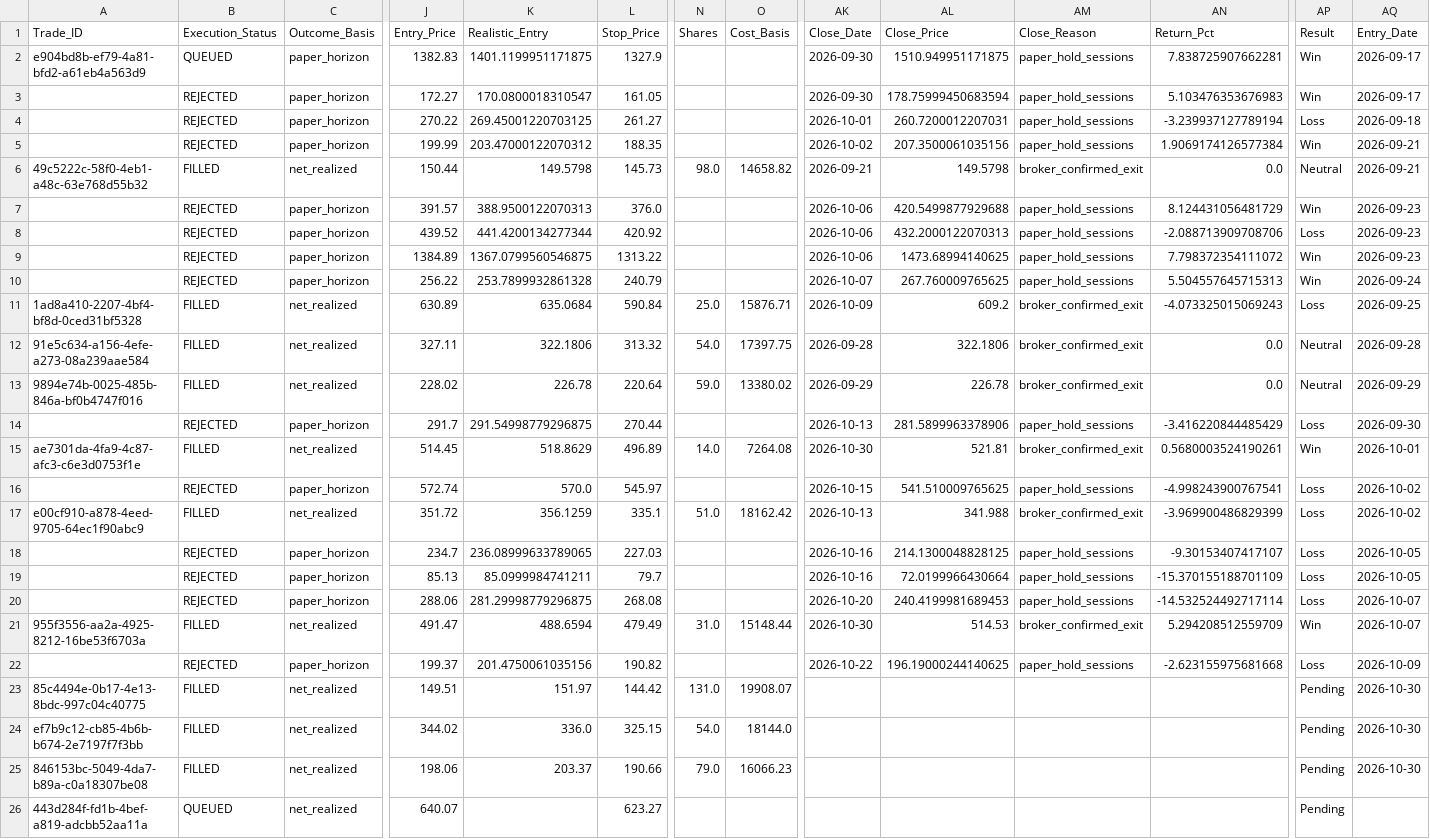
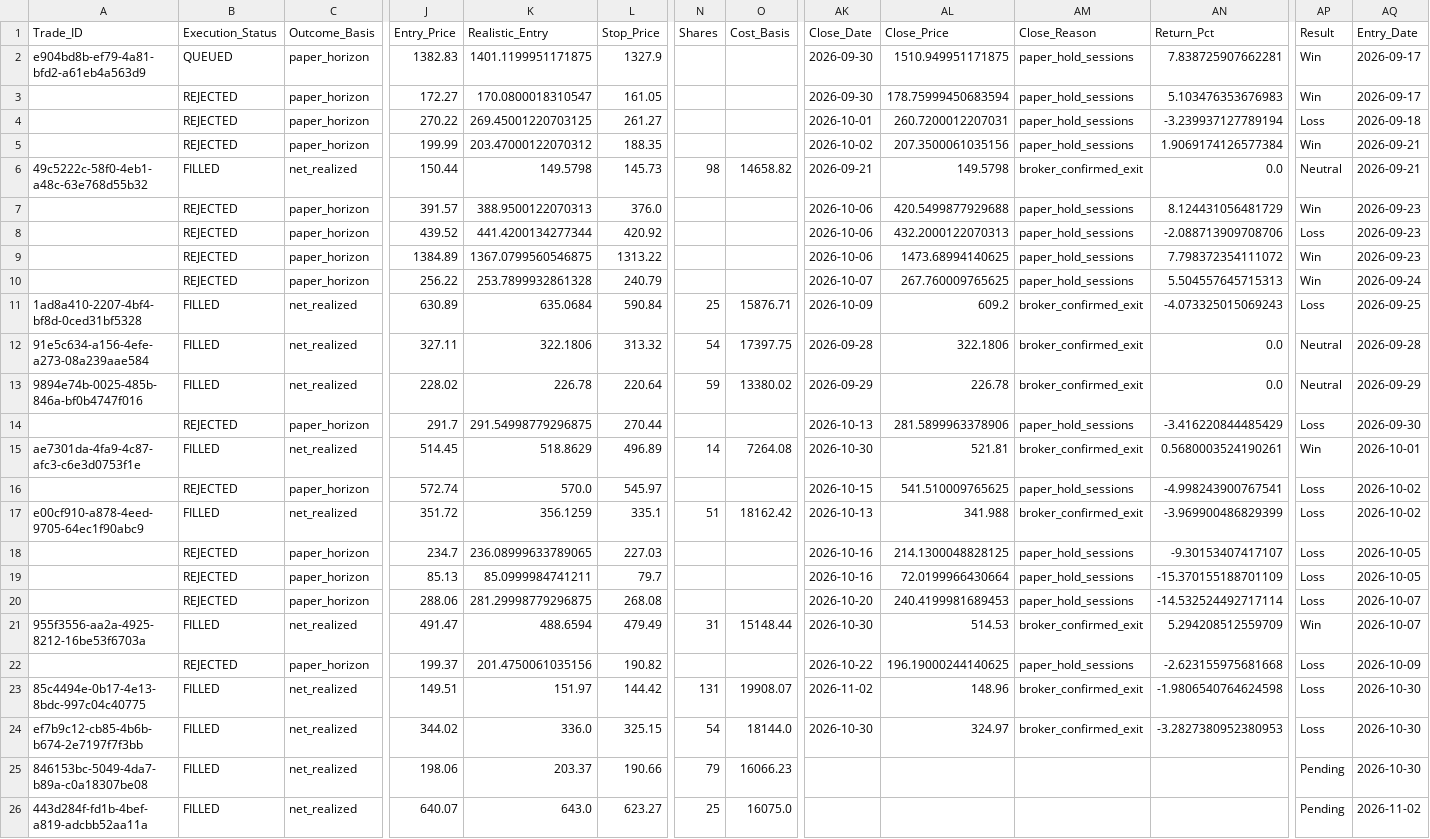
Before and after one commit to Vishvesh-Trivedi/LLM-Portfolio-Manager, a CSV file: StockScreener/stock_picks.csv, drawn as a sheet; only a part is shown, gaps mark what is left out; the diff names each change by its address in the sheet, - before the commit and + after, or states it on an @@ line.

```diff
--- a/StockScreener/stock_picks.csv
+++ b/StockScreener/stock_picks.csv
-N6 (Shares): 98.0
+N6 (Shares): 98
-N11 (Shares): 25.0
+N11 (Shares): 25
-N12 (Shares): 54.0
+N12 (Shares): 54
-N13 (Shares): 59.0
+N13 (Shares): 59
-N15 (Shares): 14.0
+N15 (Shares): 14
-N17 (Shares): 51.0
+N17 (Shares): 51
-N21 (Shares): 31.0
+N21 (Shares): 31
-N23 (Shares): 131.0
+N23 (Shares): 131
-AK23 (Close_Date): (empty)
+AK23 (Close_Date): 2026-11-02
-AL23 (Close_Price): (empty)
+AL23 (Close_Price): 148.96
-AM23:AM24 (Close_Reason): (empty)
+AM23:AM24 (Close_Reason): broker_confirmed_exit
-AN23 (Return_Pct): (empty)
+AN23 (Return_Pct): -1.9806540764624598
-AP23:AP24 (Result): Pending
+AP23:AP24 (Result): Loss
-N24 (Shares): 54.0
+N24 (Shares): 54
-AK24 (Close_Date): (empty)
+AK24 (Close_Date): 2026-10-30
-AL24 (Close_Price): (empty)
+AL24 (Close_Price): 324.97
-AN24 (Return_Pct): (empty)
+AN24 (Return_Pct): -3.2827380952380953
-N25 (Shares): 79.0
+N25 (Shares): 79
-B26 (Execution_Status): QUEUED
+B26 (Execution_Status): FILLED
-K26 (Realistic_Entry): (empty)
+K26 (Realistic_Entry): 643.0
-N26 (Shares): (empty)
+N26 (Shares): 25
-O26 (Cost_Basis): (empty)
+O26 (Cost_Basis): 16075.0
-AQ26 (Entry_Date): (empty)
+AQ26 (Entry_Date): 2026-11-02
```
Also changed, not shown: StockScreener/rules_log.csv, StockScreener/watch_list.csv, 5 other files.
